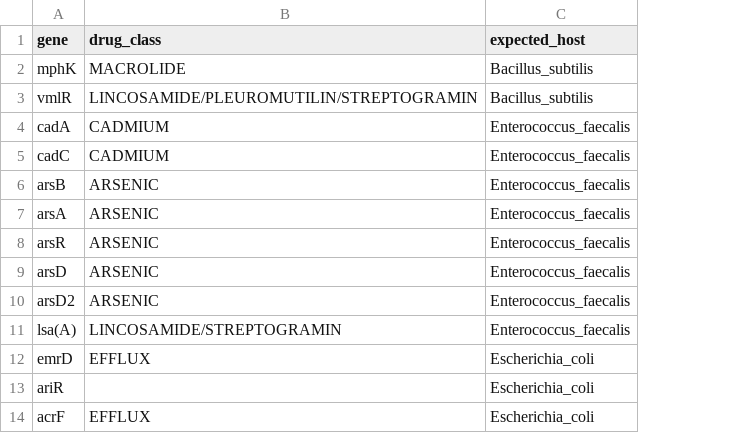
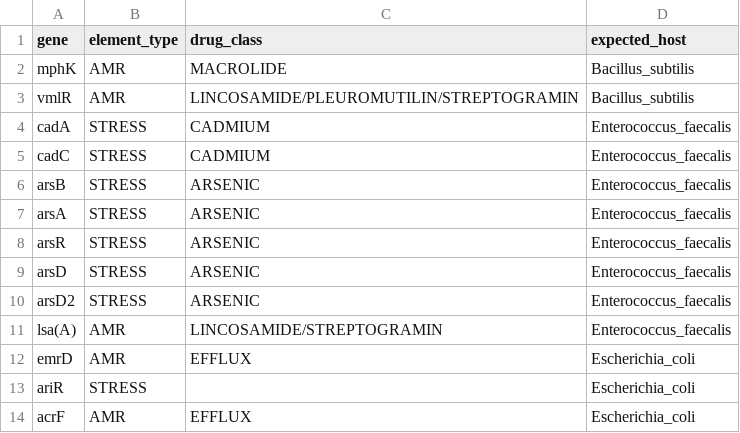
Before and after one commit to IshanMaheshwari01/amr-nano-context, a TSV file: truth/zymo_expected_resistome.tsv, drawn as a sheet; only a part is shown; the diff names each change by its address in the sheet, - before the commit and + after, or states it on an @@ line.

Commit message:
Report AMR-only metrics separately from stress and virulence elements

```diff
--- a/truth/zymo_expected_resistome.tsv
+++ b/truth/zymo_expected_resistome.tsv
+column B (element_type), rows 2-14: AMR | AMR | STRESS | STRESS | STRESS | STRESS | STRESS | STRESS | STRESS | AMR | AMR | STRESS | AMR
```
Also changed, not shown: 7 other files.
